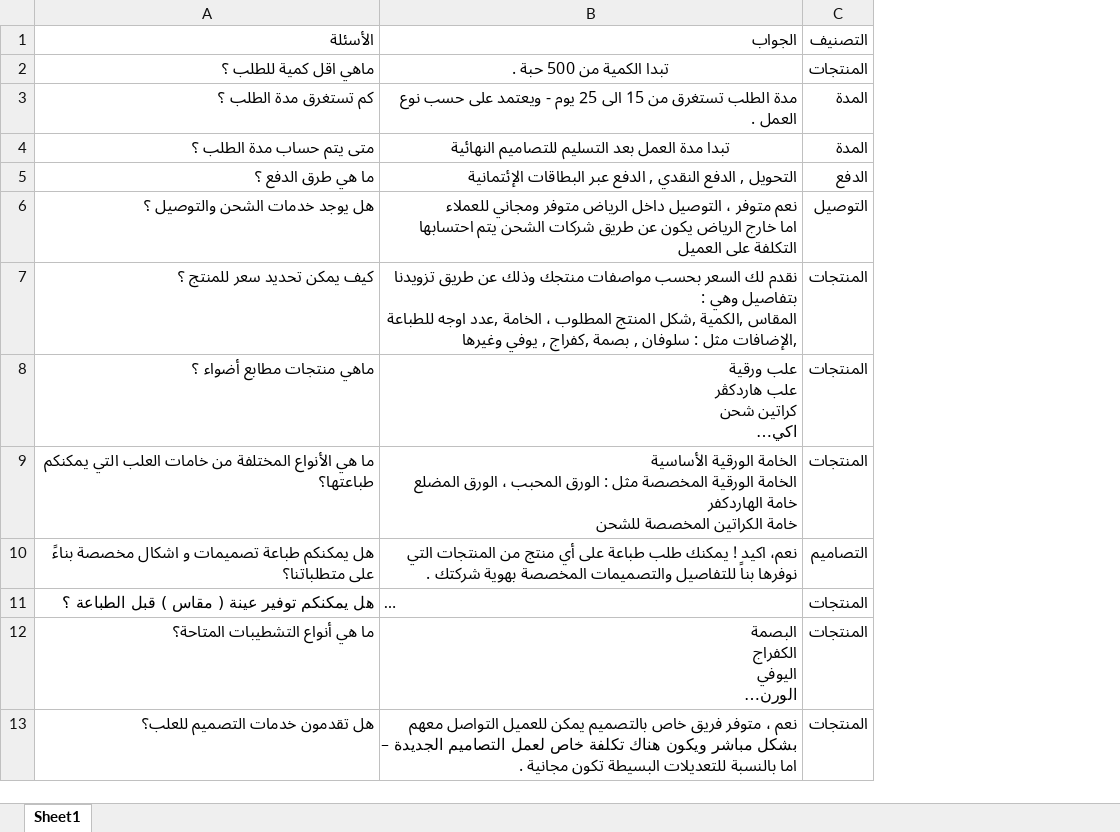
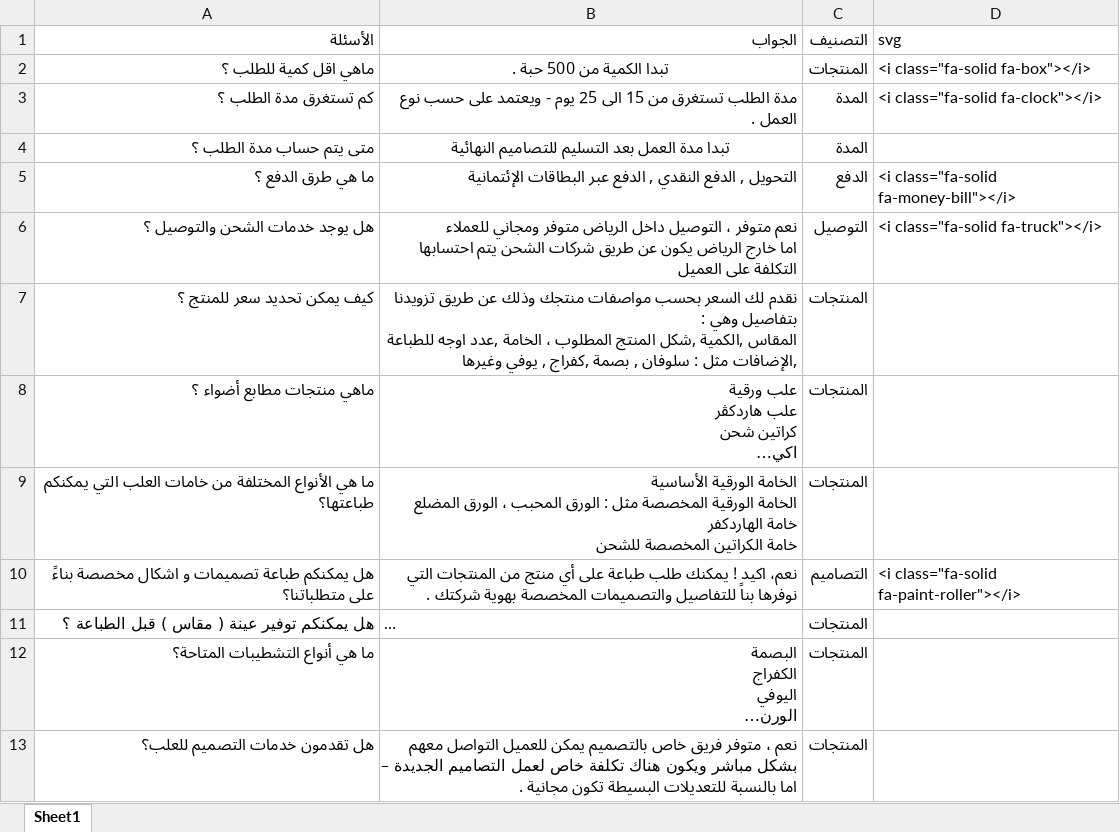
Before and after one commit to YuJuGuy/admpp, an Excel workbook: public/static/questions.xlsx, sheet Sheet1, drawn as a sheet; only a part is shown; long unchanged cells end in …; values as stored, in another font and other column widths than the file's, no borders; the diff names each change by its address in the sheet, - before the commit and + after, or states it on an @@ line.

```diff
--- a/public/static/questions.xlsx (sheet Sheet1)
+++ b/public/static/questions.xlsx (sheet Sheet1)
+column D (svg), rows 2-10: <i class="fa-solid fa-box"></i> | <i class="fa-solid fa-clock"></i> |  | <i class="fa-solid fa-money-bill"></i> | <i class="fa-solid fa-truck"></i> |  |  |  | <i class="fa-solid fa-paint-roller"></i>
```
Also changed, not shown: 11 other files.
